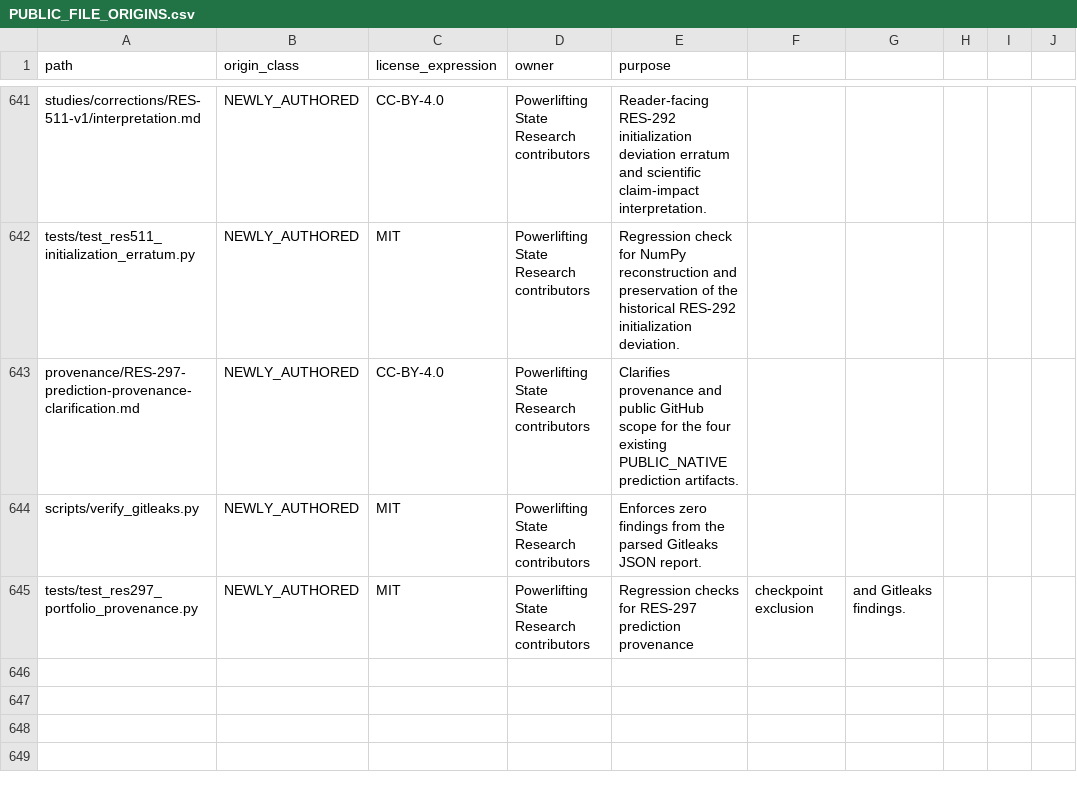
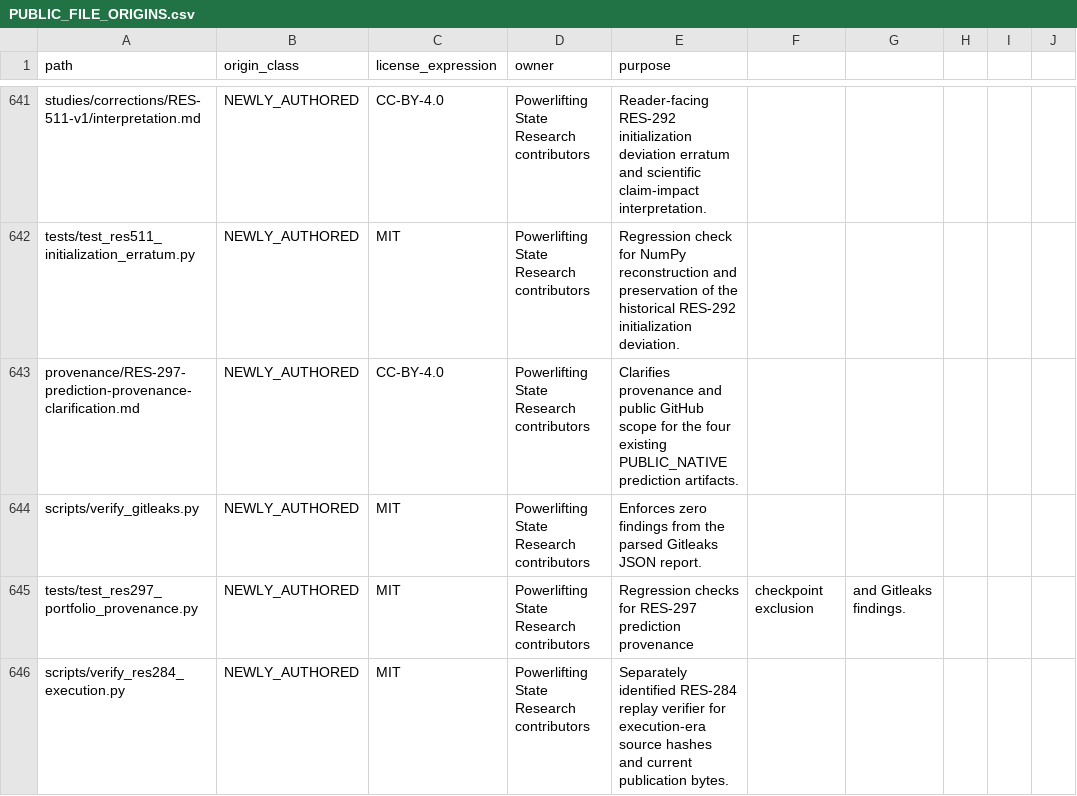
Before and after one commit to Litju/powerlifting-state-research, a CSV file: provenance/PUBLIC_FILE_ORIGINS.csv, drawn as a sheet; only a part is shown, gaps mark what is left out; the diff names each change by its address in the sheet, - before the commit and + after, or states it on an @@ line.

Commit message:
RES-298: verify RES-284 from execution-era sources

```diff
--- a/provenance/PUBLIC_FILE_ORIGINS.csv
+++ b/provenance/PUBLIC_FILE_ORIGINS.csv
+row 646: scripts/verify_res284_execution.py | NEWLY_AUTHORED | MIT | Powerlifting State Research contributors | Separately identified RES-284 replay verifier for execution-era source hashes and current publication bytes.
```
Also changed, not shown: 6 other files.
